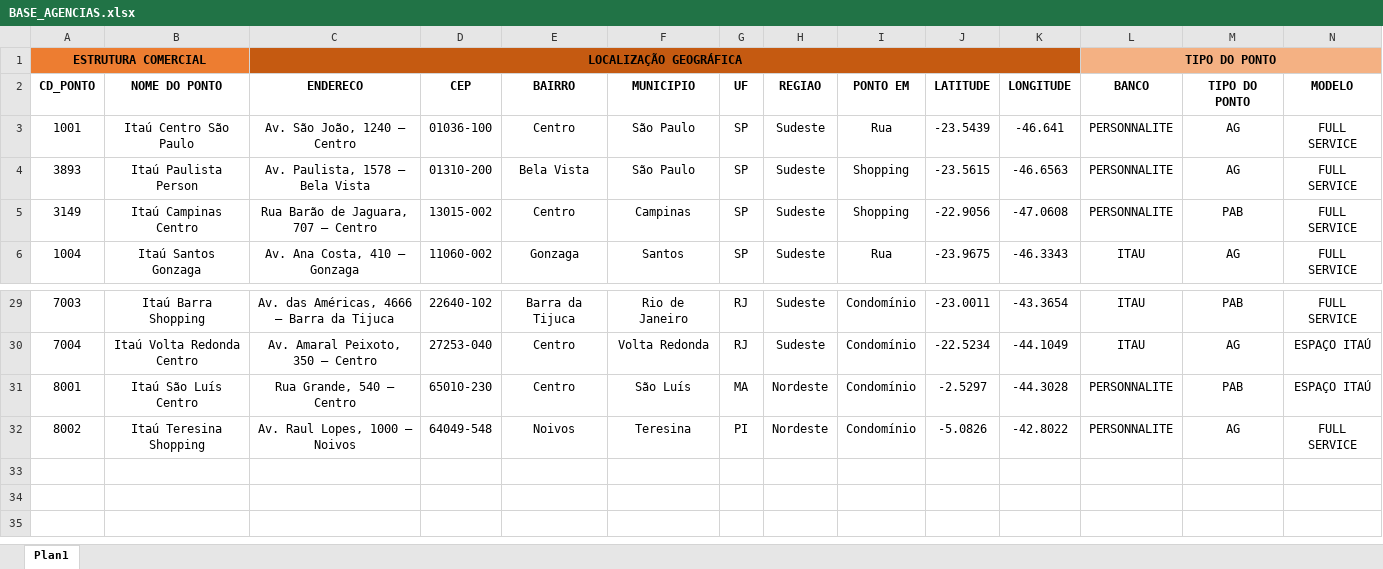
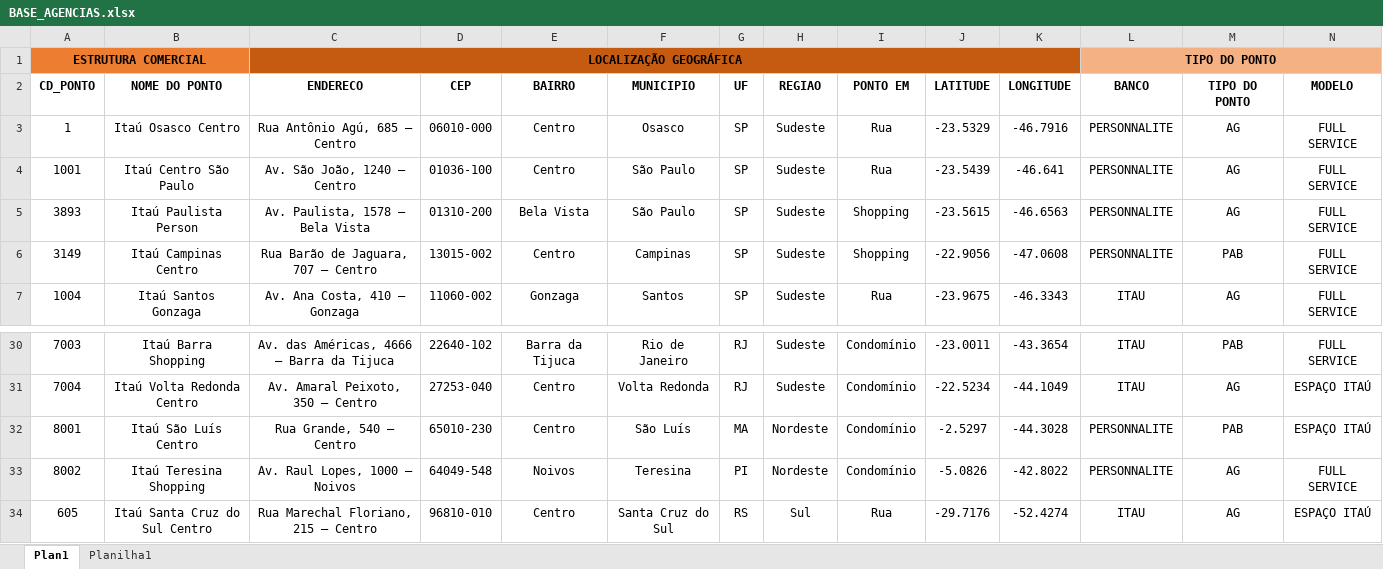
Before and after one commit to emersonrafaels/construct-cost-ai, an Excel workbook: data/inputs/agencias/BASE_AGENCIAS.xlsx, sheet Plan1, drawn as a sheet; only a part is shown, gaps mark what is left out; values as stored, in another font and other column widths than the file's, no borders; rows hold the shown columns only; the diff names each change by its address in the sheet, - before the commit and + after, or states it on an @@ line.

```diff
--- a/data/inputs/agencias/BASE_AGENCIAS.xlsx (sheet Plan1)
+++ b/data/inputs/agencias/BASE_AGENCIAS.xlsx (sheet Plan1)
+sheet tab: Planilha1
+row 3: 1 | Itaú Osasco Centro | Rua Antônio Agú, 685 – Centro | 06010-000 | Centro | Osasco | SP | Sudeste | Rua | -23.5329 | -46.7916 | PERSONNALITE | AG | FULL SERVICE
+row 34: 605 | Itaú Santa Cruz do Sul Centro | Rua Marechal Floriano, 215 – Centro | 96810-010 | Centro | Santa Cruz do Sul | RS | Sul | Rua | -29.7176 | -52.4274 | ITAU | AG | ESPAÇO ITAÚ
```
Also changed, not shown: data/inputs/orcamentos/sample_padrao1 - AG 0605 - 103481.xlsx, data/inputs/orcamentos/sample_padrao2_ello_nu_nordeste.xlsm, 15 other files.
